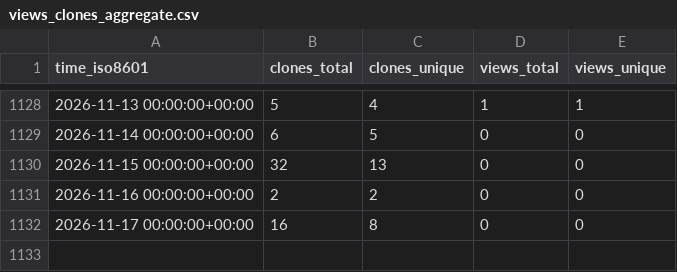
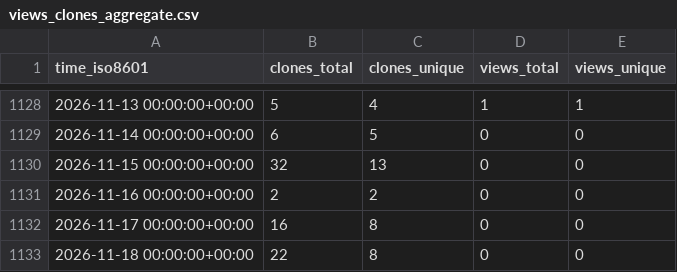
Before and after one commit to ayewo/ghost.sh, a CSV file: ayewo/ghost.sh/ghrs-data/views_clones_aggregate.csv, drawn as a sheet; only a part is shown, gaps mark what is left out; the diff names each change by its address in the sheet, - before the commit and + after, or states it on an @@ line.

```diff
--- a/ayewo/ghost.sh/ghrs-data/views_clones_aggregate.csv
+++ b/ayewo/ghost.sh/ghrs-data/views_clones_aggregate.csv
+row 1133: 2026-11-18 00:00:00+00:00 | 22 | 8 | 0 | 0
```
Also changed, not shown: 1 other file.
